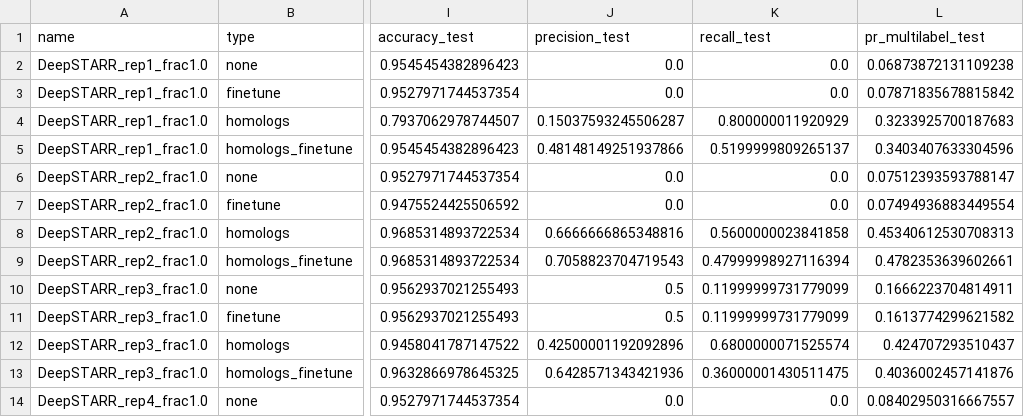
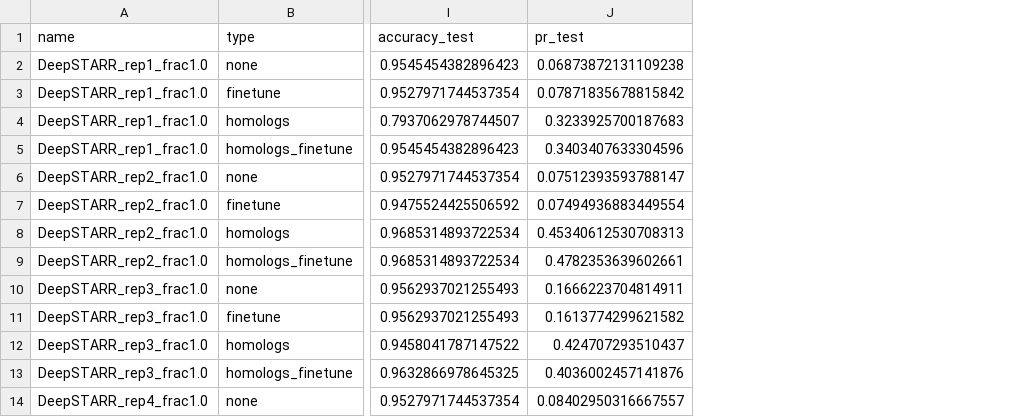
Before and after one commit to agduncan94/phylogenetic_augmentation_paper, a TSV file: output/yeast_model_metrics.tsv, drawn as a sheet; only a part is shown, gaps mark what is left out; removed rows and columns are numbered as before the commit, all else as after; the diff names each change by its address in the sheet, - before the commit and + after, or states it on an @@ line.

Commit message:
Clean up column names; added code for extracting homologs

```diff
--- a/output/yeast_model_metrics.tsv
+++ b/output/yeast_model_metrics.tsv
-column J (precision_test), rows 2-14: 0.0 | 0.0 | 0.15037593245506287 | 0.48148149251937866 | 0.0 | 0.0 | 0.6666666865348816 | 0.7058823704719543 | 0.5 | 0.5 | 0.42500001192092896 | 0.6428571343421936 | 0.0
-column K (recall_test), rows 2-14: 0.0 | 0.0 | 0.800000011920929 | 0.5199999809265137 | 0.0 | 0.0 | 0.5600000023841858 | 0.47999998927116394 | 0.11999999731779099 | 0.11999999731779099 | 0.6800000071525574 | 0.36000001430511475 | 0.0
-J1: pr_multilabel_test
+J1: pr_test
```
Also changed, not shown: output/drosophila_phylo_aug_rate_metrics.tsv, 11 other files.
